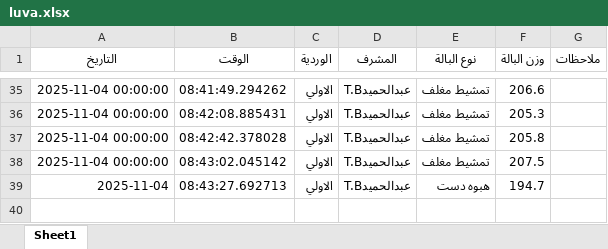
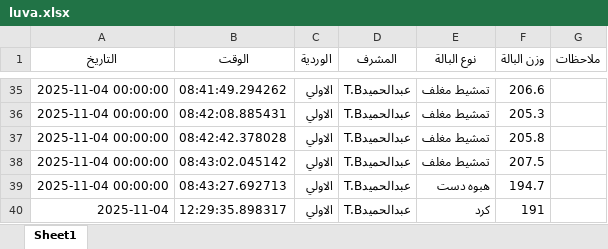
Before and after one commit to mahmedabdallh123/luva, an Excel workbook: luva.xlsx, sheet Sheet1, drawn as a sheet; only a part is shown, gaps mark what is left out; values as stored, in another font and other column widths than the file's, no borders; the diff names each change by its address in the sheet, - before the commit and + after, or states it on an @@ line.

Commit message:
إضافة بالة كرد بواسطة عبدالحميدT.B

```diff
--- a/luva.xlsx (sheet Sheet1)
+++ b/luva.xlsx (sheet Sheet1)
-A39 (التاريخ): 2025-11-04
+A39 (التاريخ): 2025-11-04 00:00:00
+row 40: 2025-11-04 | 12:29:35.898317 | الاولي | عبدالحميدT.B | كرد | 191
```
